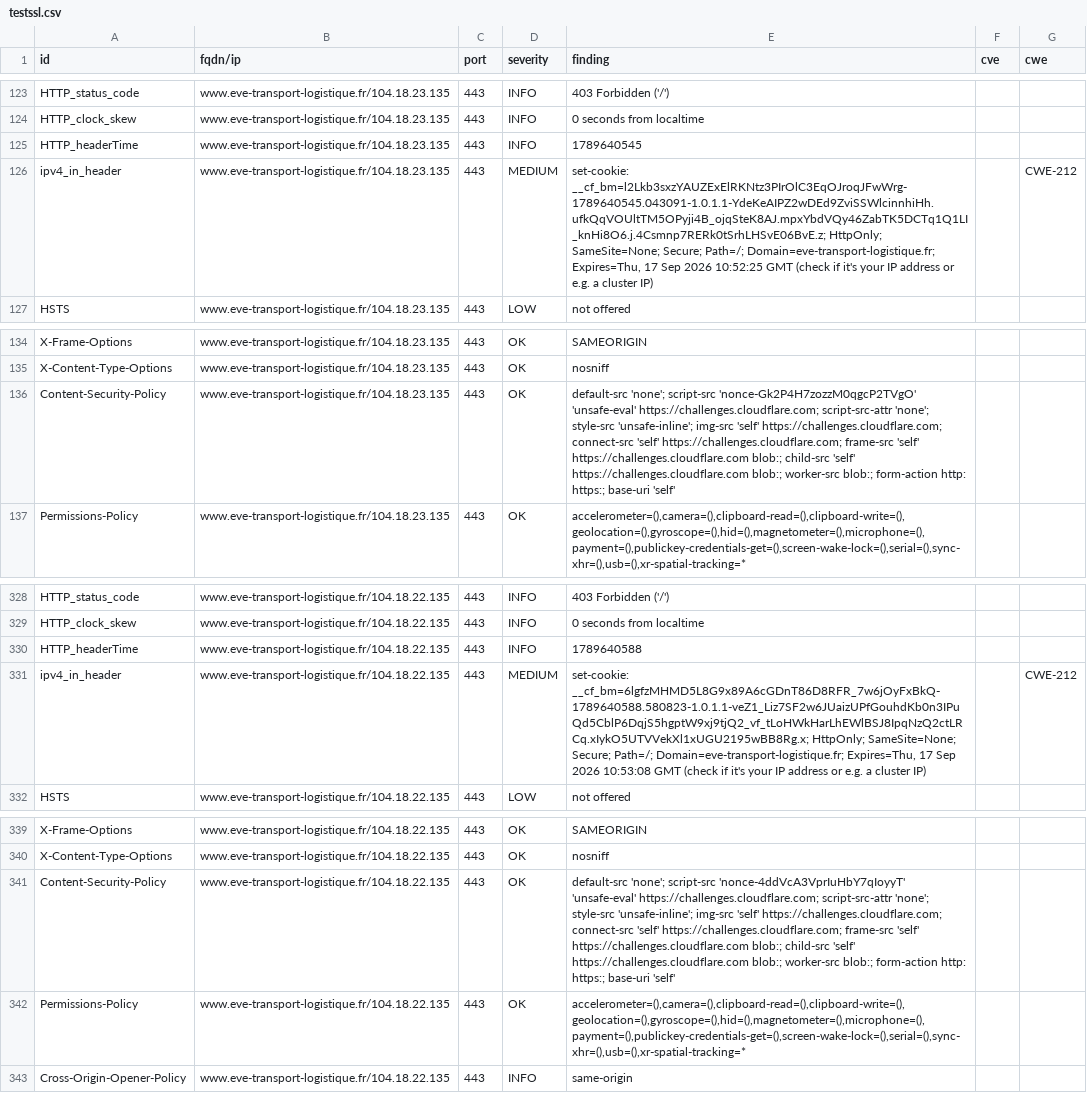
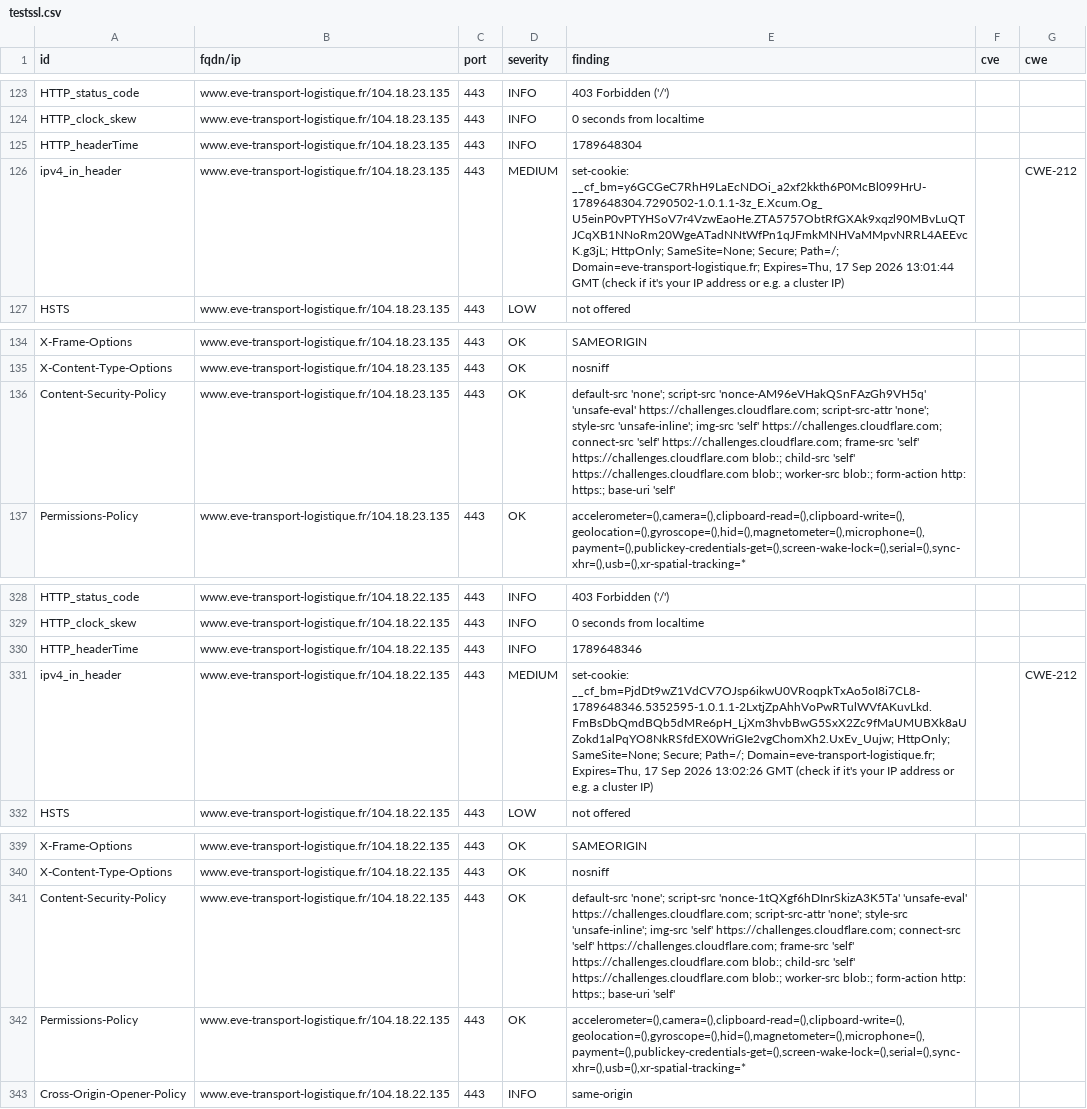
Before and after one commit to luciefoulhac/dashlord, a CSV file: results/aHR0cHM6Ly93d3cuZXZlLXRyYW5zcG9ydC1sb2dpc3RpcXVlLmZy/testssl.csv, drawn as a sheet; only a part is shown, gaps mark what is left out.

```diff
--- a/results/aHR0cHM6Ly93d3cuZXZlLXRyYW5zcG9ydC1sb2dpc3RpcXVlLmZy/testssl.csv
+++ b/results/aHR0cHM6Ly93d3cuZXZlLXRyYW5zcG9ydC1sb2dpc3RpcXVlLmZy/testssl.csv
@@ -124,4 +124,4 @@
 "HTTP_clock_skew","www.eve-transport-logistique.fr/104.18.23.135","443","INFO","0 seconds from localtime","",""
-"HTTP_headerTime","www.eve-transport-logistique.fr/104.18.23.135","443","INFO","1789640545","",""
-"ipv4_in_header","www.eve-transport-logistique.fr/104.18.23.135","443","MEDIUM","set-cookie: __cf_bm=l2Lkb3sxzYAUZExElRKNtz3PIrOlC3EqOJroqJFwWrg-1789640545.043091-1.0.1.1-YdeKeAIPZ2wDEd9ZviSSWlcinnhiHh.ufkQqVOUltTM5OPyji4B_ojqSteK8AJ.mpxYbdVQy46ZabTK5DCTq1Q1LI_knHi8O6.j.4Csmnp7RERk0tSrhLHSvE06BvE.z; HttpOnly; SameSite=None; Secure; Path=/; Domain=eve-transport-logistique.fr; Expires=Thu, 17 Sep 2026 10:52:25 GMT (check if it's your IP address or e.g. a cluster IP)","","CWE-212"
+"HTTP_headerTime","www.eve-transport-logistique.fr/104.18.23.135","443","INFO","1789648304","",""
+"ipv4_in_header","www.eve-transport-logistique.fr/104.18.23.135","443","MEDIUM","set-cookie: __cf_bm=y6GCGeC7RhH9LaEcNDOi_a2xf2kkth6P0McBl099HrU-1789648304.7290502-1.0.1.1-3z_E.Xcum.Og_U5einP0vPTYHSoV7r4VzwEaoHe.ZTA5757ObtRfGXAk9xqzl90MBvLuQTJCqXB1NNoRm20WgeATadNNtWfPn1qJFmkMNHVaMMpvNRRL4AEEvcK.g3jL; HttpOnly; SameSite=None; Secure; Path=/; Domain=eve-transport-logistique.fr; Expires=Thu, 17 Sep 2026 13:01:44 GMT (check if it's your IP address or e.g. a cluster IP)","","CWE-212"
 "HSTS","www.eve-transport-logistique.fr/104.18.23.135","443","LOW","not offered","",""
@@ -135,3 +135,3 @@
 "X-Content-Type-Options","www.eve-transport-logistique.fr/104.18.23.135","443","OK","nosniff","",""
-"Content-Security-Policy","www.eve-transport-logistique.fr/104.18.23.135","443","OK","default-src 'none'; script-src 'nonce-Gk2P4H7zozzM0qgcP2TVgO' 'unsafe-eval' https://challenges.cloudflare.com; script-src-attr 'none'; style-src 'unsafe-inline'; img-src 'self' https://challenges.cloudflare.com; connect-src 'self' https://challenges.cloudflare.com; frame-src 'self' https://challenges.cloudflare.com blob:; child-src 'self' https://challenges.cloudflare.com blob:; worker-src blob:; form-action http: https:; base-uri 'self'","",""
+"Content-Security-Policy","www.eve-transport-logistique.fr/104.18.23.135","443","OK","default-src 'none'; script-src 'nonce-AM96eVHakQSnFAzGh9VH5q' 'unsafe-eval' https://challenges.cloudflare.com; script-src-attr 'none'; style-src 'unsafe-inline'; img-src 'self' https://challenges.cloudflare.com; connect-src 'self' https://challenges.cloudflare.com; frame-src 'self' https://challenges.cloudflare.com blob:; child-src 'self' https://challenges.cloudflare.com blob:; worker-src blob:; form-action http: https:; base-uri 'self'","",""
 "Permissions-Policy","www.eve-transport-logistique.fr/104.18.23.135","443","OK","accelerometer=(),camera=(),clipboard-read=(),clipboard-write=(),geolocation=(),gyroscope=(),hid=(),magnetometer=(),microphone=(),payment=(),publickey-credentials-get=(),screen-wake-lock=(),serial=(),sync-xhr=(),usb=(),xr-spatial-tracking=*","",""
@@ -329,4 +329,4 @@
 "HTTP_clock_skew","www.eve-transport-logistique.fr/104.18.22.135","443","INFO","0 seconds from localtime","",""
-"HTTP_headerTime","www.eve-transport-logistique.fr/104.18.22.135","443","INFO","1789640588","",""
-"ipv4_in_header","www.eve-transport-logistique.fr/104.18.22.135","443","MEDIUM","set-cookie: __cf_bm=6lgfzMHMD5L8G9x89A6cGDnT86D8RFR_7w6jOyFxBkQ-1789640588.580823-1.0.1.1-veZ1_Liz7SF2w6JUaizUPfGouhdKb0n3IPuQd5CblP6DqjS5hgptW9xj9tjQ2_vf_tLoHWkHarLhEWlBSJ8IpqNzQ2ctLRCq.xIykO5UTVVekXl1xUGU2195wBB8Rg.x; HttpOnly; SameSite=None; Secure; Path=/; Domain=eve-transport-logistique.fr; Expires=Thu, 17 Sep 2026 10:53:08 GMT (check if it's your IP address or e.g. a cluster IP)","","CWE-212"
+"HTTP_headerTime","www.eve-transport-logistique.fr/104.18.22.135","443","INFO","1789648346","",""
+"ipv4_in_header","www.eve-transport-logistique.fr/104.18.22.135","443","MEDIUM","set-cookie: __cf_bm=PjdDt9wZ1VdCV7OJsp6ikwU0VRoqpkTxAo5oI8i7CL8-1789648346.5352595-1.0.1.1-2LxtjZpAhhVoPwRTulWVfAKuvLkd.FmBsDbQmdBQb5dMRe6pH_LjXm3hvbBwG5SxX2Zc9fMaUMUBXk8aUZokd1alPqYO8NkRSfdEX0WriGIe2vgChomXh2.UxEv_Uujw; HttpOnly; SameSite=None; Secure; Path=/; Domain=eve-transport-logistique.fr; Expires=Thu, 17 Sep 2026 13:02:26 GMT (check if it's your IP address or e.g. a cluster IP)","","CWE-212"
 "HSTS","www.eve-transport-logistique.fr/104.18.22.135","443","LOW","not offered","",""
@@ -340,3 +340,3 @@
 "X-Content-Type-Options","www.eve-transport-logistique.fr/104.18.22.135","443","OK","nosniff","",""
-"Content-Security-Policy","www.eve-transport-logistique.fr/104.18.22.135","443","OK","default-src 'none'; script-src 'nonce-4ddVcA3VprIuHbY7qIoyyT' 'unsafe-eval' https://challenges.cloudflare.com; script-src-attr 'none'; style-src 'unsafe-inline'; img-src 'self' https://challenges.cloudflare.com; connect-src 'self' https://challenges.cloudflare.com; frame-src 'self' https://challenges.cloudflare.com blob:; child-src 'self' https://challenges.cloudflare.com blob:; worker-src blob:; form-action http: https:; base-uri 'self'","",""
+"Content-Security-Policy","www.eve-transport-logistique.fr/104.18.22.135","443","OK","default-src 'none'; script-src 'nonce-1tQXgf6hDInrSkizA3K5Ta' 'unsafe-eval' https://challenges.cloudflare.com; script-src-attr 'none'; style-src 'unsafe-inline'; img-src 'self' https://challenges.cloudflare.com; connect-src 'self' https://challenges.cloudflare.com; frame-src 'self' https://challenges.cloudflare.com blob:; child-src 'self' https://challenges.cloudflare.com blob:; worker-src blob:; form-action http: https:; base-uri 'self'","",""
 "Permissions-Policy","www.eve-transport-logistique.fr/104.18.22.135","443","OK","accelerometer=(),camera=(),clipboard-read=(),clipboard-write=(),geolocation=(),gyroscope=(),hid=(),magnetometer=(),microphone=(),payment=(),publickey-credentials-get=(),screen-wake-lock=(),serial=(),sync-xhr=(),usb=(),xr-spatial-tracking=*","",""
```
Also changed, not shown: 14 other files.
